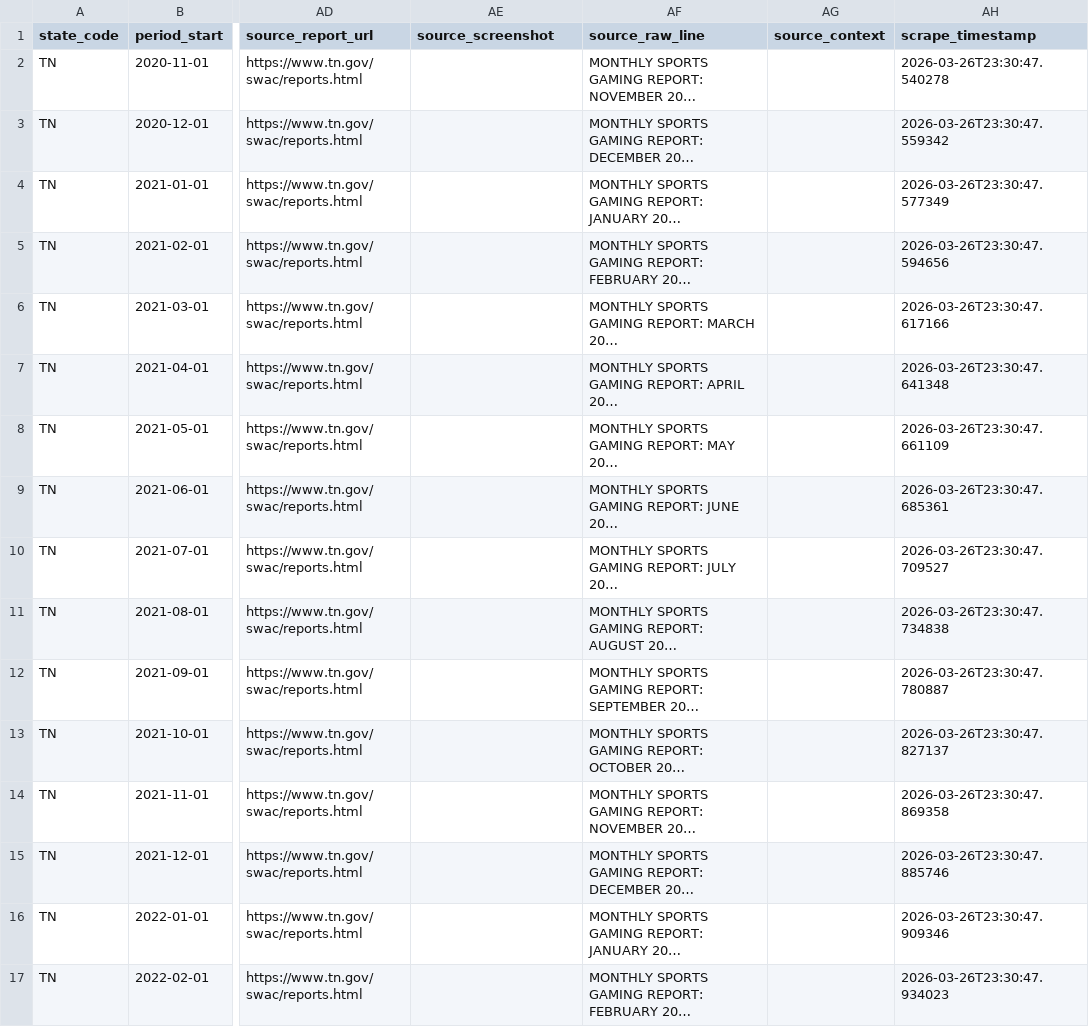
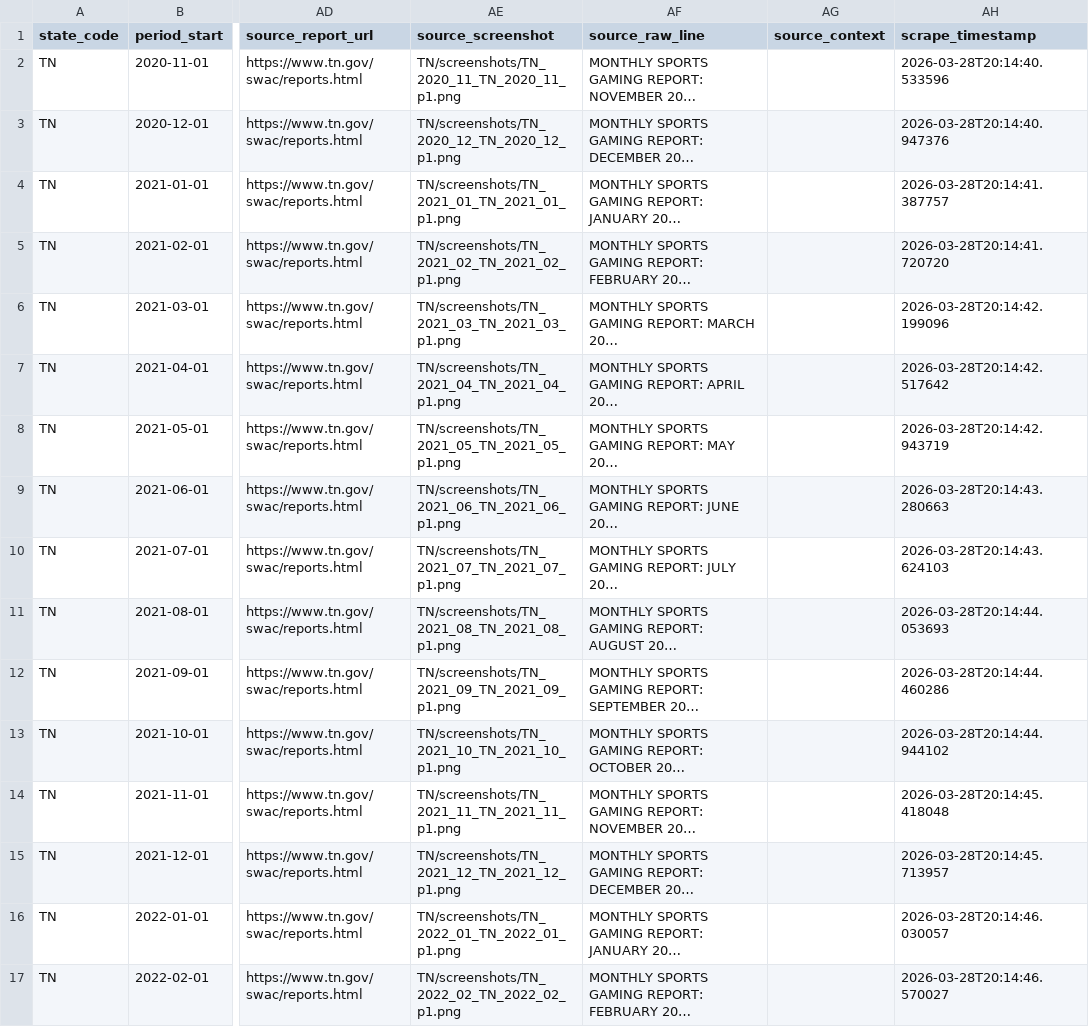
Before and after one commit to khimor/osbdata, a CSV file: dashboard/public/data/TN.csv, drawn as a sheet; only a part is shown, gaps mark what is left out; long unchanged cells end in …; the diff covers the shown part only; the diff names each change by its address in the sheet, - before the commit and + after, or states it on an @@ line.

```diff
--- a/dashboard/public/data/TN.csv
+++ b/dashboard/public/data/TN.csv
-AE2 (source_screenshot): (empty)
+AE2 (source_screenshot): TN/screenshots/TN_2020_11_TN_2020_11_p1.png
-AH2 (scrape_timestamp): 2026-03-26T23:30:47.540278
+AH2 (scrape_timestamp): 2026-03-28T20:14:40.533596
-AE3 (source_screenshot): (empty)
+AE3 (source_screenshot): TN/screenshots/TN_2020_12_TN_2020_12_p1.png
-AH3 (scrape_timestamp): 2026-03-26T23:30:47.559342
+AH3 (scrape_timestamp): 2026-03-28T20:14:40.947376
-AE4 (source_screenshot): (empty)
+AE4 (source_screenshot): TN/screenshots/TN_2021_01_TN_2021_01_p1.png
-AH4 (scrape_timestamp): 2026-03-26T23:30:47.577349
+AH4 (scrape_timestamp): 2026-03-28T20:14:41.387757
-AE5 (source_screenshot): (empty)
+AE5 (source_screenshot): TN/screenshots/TN_2021_02_TN_2021_02_p1.png
-AH5 (scrape_timestamp): 2026-03-26T23:30:47.594656
+AH5 (scrape_timestamp): 2026-03-28T20:14:41.720720
-AE6 (source_screenshot): (empty)
+AE6 (source_screenshot): TN/screenshots/TN_2021_03_TN_2021_03_p1.png
-AH6 (scrape_timestamp): 2026-03-26T23:30:47.617166
+AH6 (scrape_timestamp): 2026-03-28T20:14:42.199096
-AE7 (source_screenshot): (empty)
+AE7 (source_screenshot): TN/screenshots/TN_2021_04_TN_2021_04_p1.png
-AH7 (scrape_timestamp): 2026-03-26T23:30:47.641348
+AH7 (scrape_timestamp): 2026-03-28T20:14:42.517642
-AE8 (source_screenshot): (empty)
+AE8 (source_screenshot): TN/screenshots/TN_2021_05_TN_2021_05_p1.png
-AH8 (scrape_timestamp): 2026-03-26T23:30:47.661109
+AH8 (scrape_timestamp): 2026-03-28T20:14:42.943719
-AE9 (source_screenshot): (empty)
+AE9 (source_screenshot): TN/screenshots/TN_2021_06_TN_2021_06_p1.png
-AH9 (scrape_timestamp): 2026-03-26T23:30:47.685361
+AH9 (scrape_timestamp): 2026-03-28T20:14:43.280663
-AE10 (source_screenshot): (empty)
+AE10 (source_screenshot): TN/screenshots/TN_2021_07_TN_2021_07_p1.png
-AH10 (scrape_timestamp): 2026-03-26T23:30:47.709527
+AH10 (scrape_timestamp): 2026-03-28T20:14:43.624103
-AE11 (source_screenshot): (empty)
+AE11 (source_screenshot): TN/screenshots/TN_2021_08_TN_2021_08_p1.png
-AH11 (scrape_timestamp): 2026-03-26T23:30:47.734838
+AH11 (scrape_timestamp): 2026-03-28T20:14:44.053693
-AE12 (source_screenshot): (empty)
+AE12 (source_screenshot): TN/screenshots/TN_2021_09_TN_2021_09_p1.png
-AH12 (scrape_timestamp): 2026-03-26T23:30:47.780887
+AH12 (scrape_timestamp): 2026-03-28T20:14:44.460286
-AE13 (source_screenshot): (empty)
+AE13 (source_screenshot): TN/screenshots/TN_2021_10_TN_2021_10_p1.png
-AH13 (scrape_timestamp): 2026-03-26T23:30:47.827137
+AH13 (scrape_timestamp): 2026-03-28T20:14:44.944102
-AE14 (source_screenshot): (empty)
+AE14 (source_screenshot): TN/screenshots/TN_2021_11_TN_2021_11_p1.png
-AH14 (scrape_timestamp): 2026-03-26T23:30:47.869358
+AH14 (scrape_timestamp): 2026-03-28T20:14:45.418048
-AE15 (source_screenshot): (empty)
+AE15 (source_screenshot): TN/screenshots/TN_2021_12_TN_2021_12_p1.png
-AH15 (scrape_timestamp): 2026-03-26T23:30:47.885746
+AH15 (scrape_timestamp): 2026-03-28T20:14:45.713957
-AE16 (source_screenshot): (empty)
+AE16 (source_screenshot): TN/screenshots/TN_2022_01_TN_2022_01_p1.png
-AH16 (scrape_timestamp): 2026-03-26T23:30:47.909346
+AH16 (scrape_timestamp): 2026-03-28T20:14:46.030057
-AE17 (source_screenshot): (empty)
+AE17 (source_screenshot): TN/screenshots/TN_2022_02_TN_2022_02_p1.png
-AH17 (scrape_timestamp): 2026-03-26T23:30:47.934023
+AH17 (scrape_timestamp): 2026-03-28T20:14:46.570027
```
Also changed, not shown: 72 edited cells elsewhere in this file, dashboard/public/data/NV.csv, dashboard/public/data/VT.csv, 57 other files.
